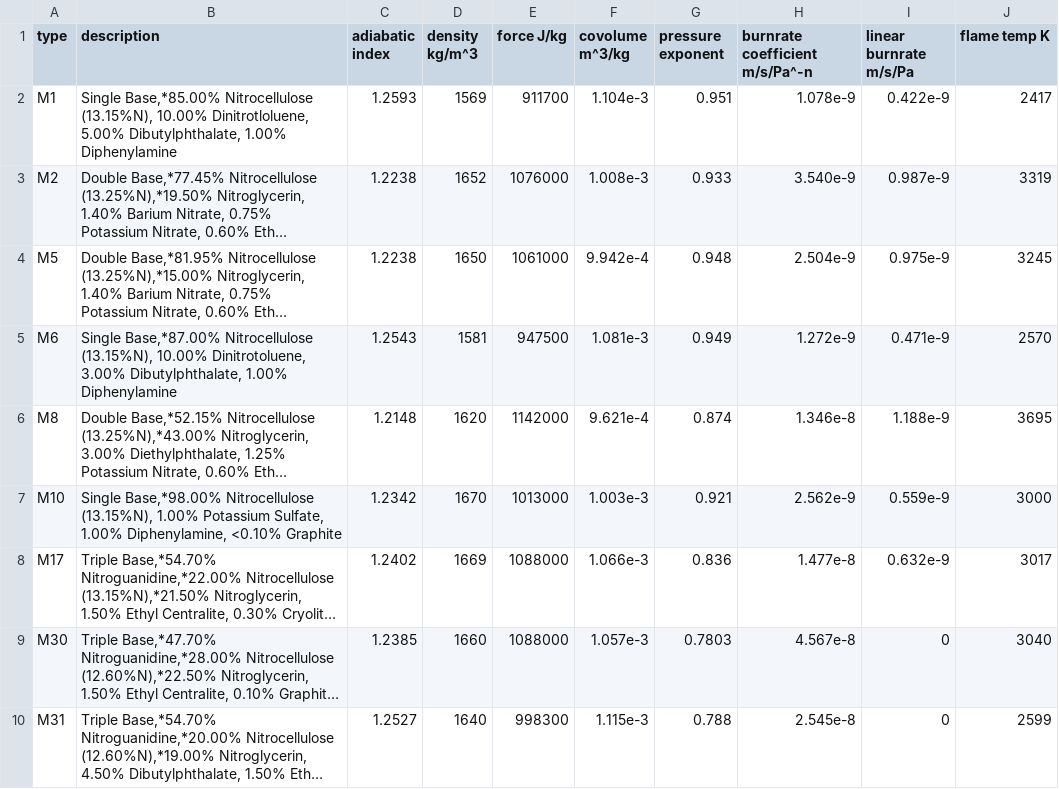
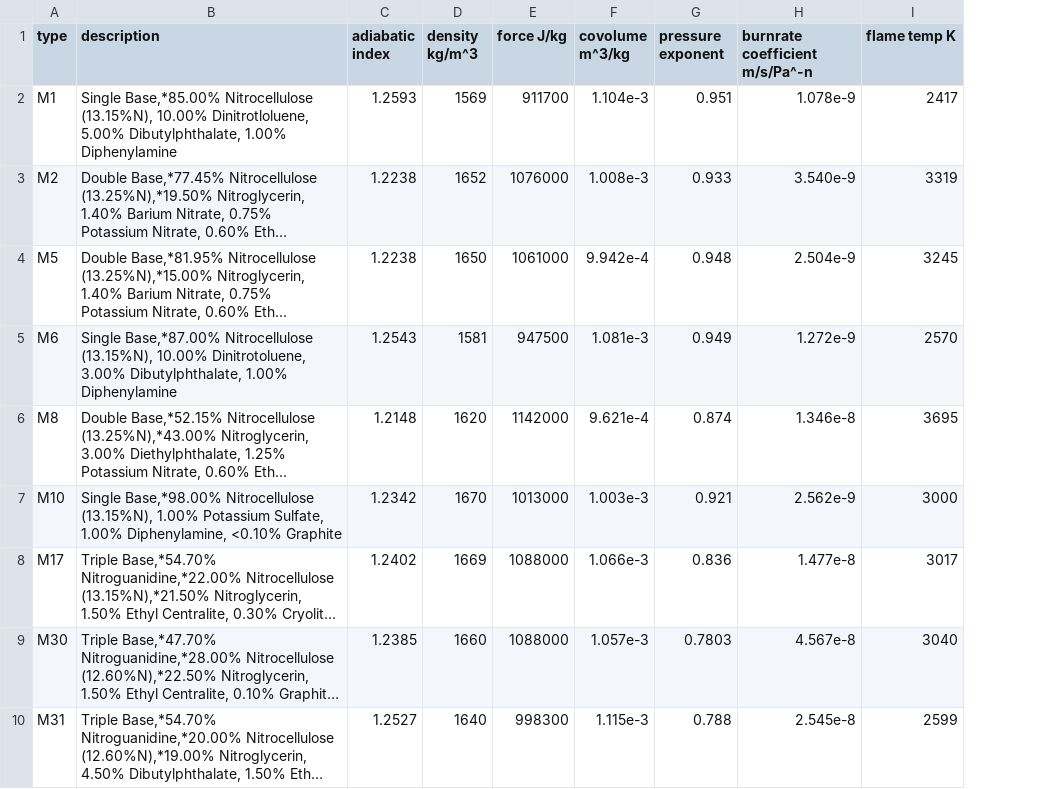
Before and after one commit to Prethea-Phoenixia/PhoenixYard, a CSV file: src/data/propellants.csv, drawn as a sheet; only a part is shown; long unchanged cells end in …; the diff names each change by its address in the sheet, - before the commit and + after, or states it on an @@ line.

```diff
--- a/src/data/propellants.csv
+++ b/src/data/propellants.csv
-column I (linear burnrate m/s/Pa), rows 2-10: 0.422e-9 | 0.987e-9 | 0.975e-9 | 0.471e-9 | 1.188e-9 | 0.559e-9 | 0.632e-9 | 0 | 0
```
Also changed, not shown: 5 other files.
